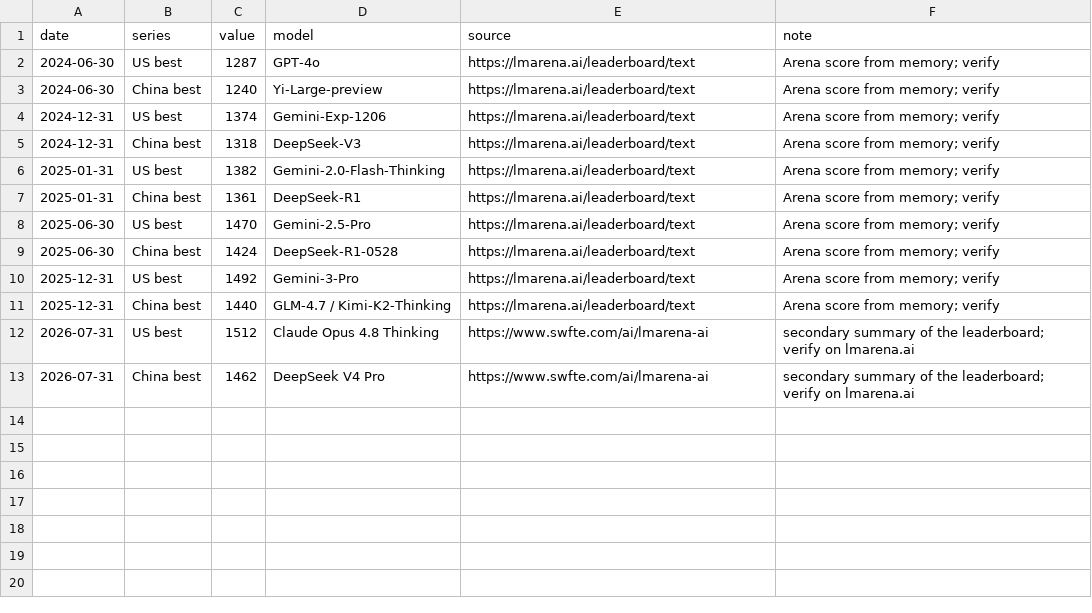
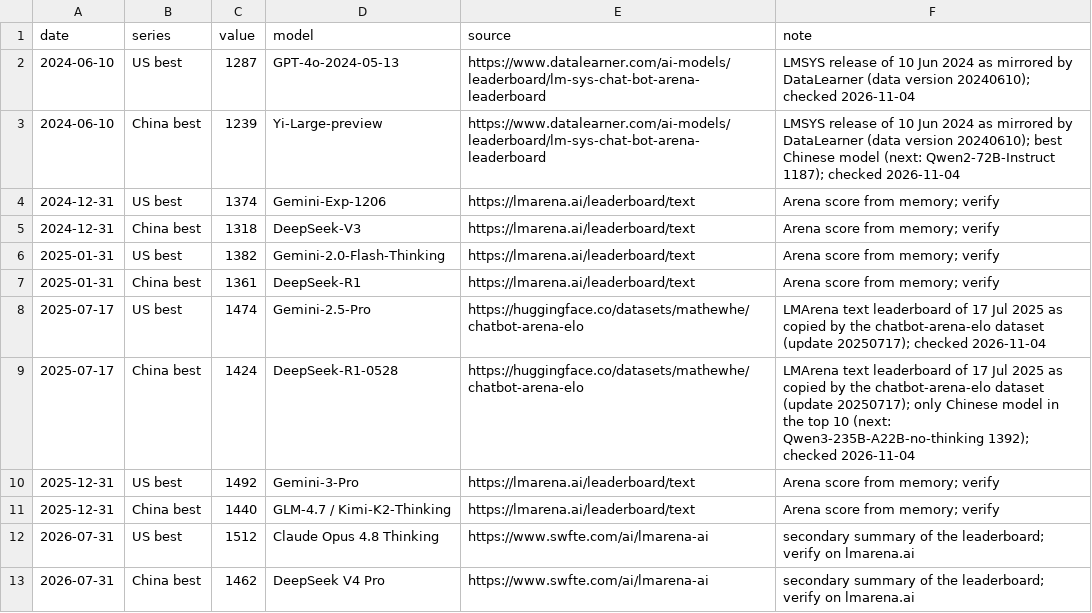
Before and after one commit to mcmarcocheung98-max/dashboards, a CSV file: data/china-us-tech/leaderboard.csv, drawn as a sheet.

```diff
--- a/data/china-us-tech/leaderboard.csv
+++ b/data/china-us-tech/leaderboard.csv
@@ -1,4 +1,4 @@
 date,series,value,model,source,note
-2024-06-30,US best,1287,GPT-4o,https://lmarena.ai/leaderboard/text,Arena score from memory; verify
-2024-06-30,China best,1240,Yi-Large-preview,https://lmarena.ai/leaderboard/text,Arena score from memory; verify
+2024-06-10,US best,1287,GPT-4o-2024-05-13,https://www.datalearner.com/ai-models/leaderboard/lm-sys-chat-bot-arena-leaderboard,LMSYS release of 10 Jun 2024 as mirrored by DataLearner (data version 20240610); checked 2026-11-04
+2024-06-10,China best,1239,Yi-Large-preview,https://www.datalearner.com/ai-models/leaderboard/lm-sys-chat-bot-arena-leaderboard,LMSYS release of 10 Jun 2024 as mirrored by DataLearner (data version 20240610); best Chinese model (next: Qwen2-72B-Instruct 1187); checked 2026-11-04
 2024-12-31,US best,1374,Gemini-Exp-1206,https://lmarena.ai/leaderboard/text,Arena score from memory; verify
@@ -7,4 +7,4 @@ date,series,value,model,source,note
 2025-01-31,China best,1361,DeepSeek-R1,https://lmarena.ai/leaderboard/text,Arena score from memory; verify
-2025-06-30,US best,1470,Gemini-2.5-Pro,https://lmarena.ai/leaderboard/text,Arena score from memory; verify
-2025-06-30,China best,1424,DeepSeek-R1-0528,https://lmarena.ai/leaderboard/text,Arena score from memory; verify
+2025-07-17,US best,1474,Gemini-2.5-Pro,https://huggingface.co/datasets/mathewhe/chatbot-arena-elo,LMArena text leaderboard of 17 Jul 2025 as copied by the chatbot-arena-elo dataset (update 20250717); checked 2026-11-04
+2025-07-17,China best,1424,DeepSeek-R1-0528,https://huggingface.co/datasets/mathewhe/chatbot-arena-elo,LMArena text leaderboard of 17 Jul 2025 as copied by the chatbot-arena-elo dataset (update 20250717); only Chinese model in the top 10 (next: Qwen3-235B-A22B-no-thinking 1392); checked 2026-11-04
 2025-12-31,US best,1492,Gemini-3-Pro,https://lmarena.ai/leaderboard/text,Arena score from memory; verify
```
Also changed, not shown: 1 other file.
